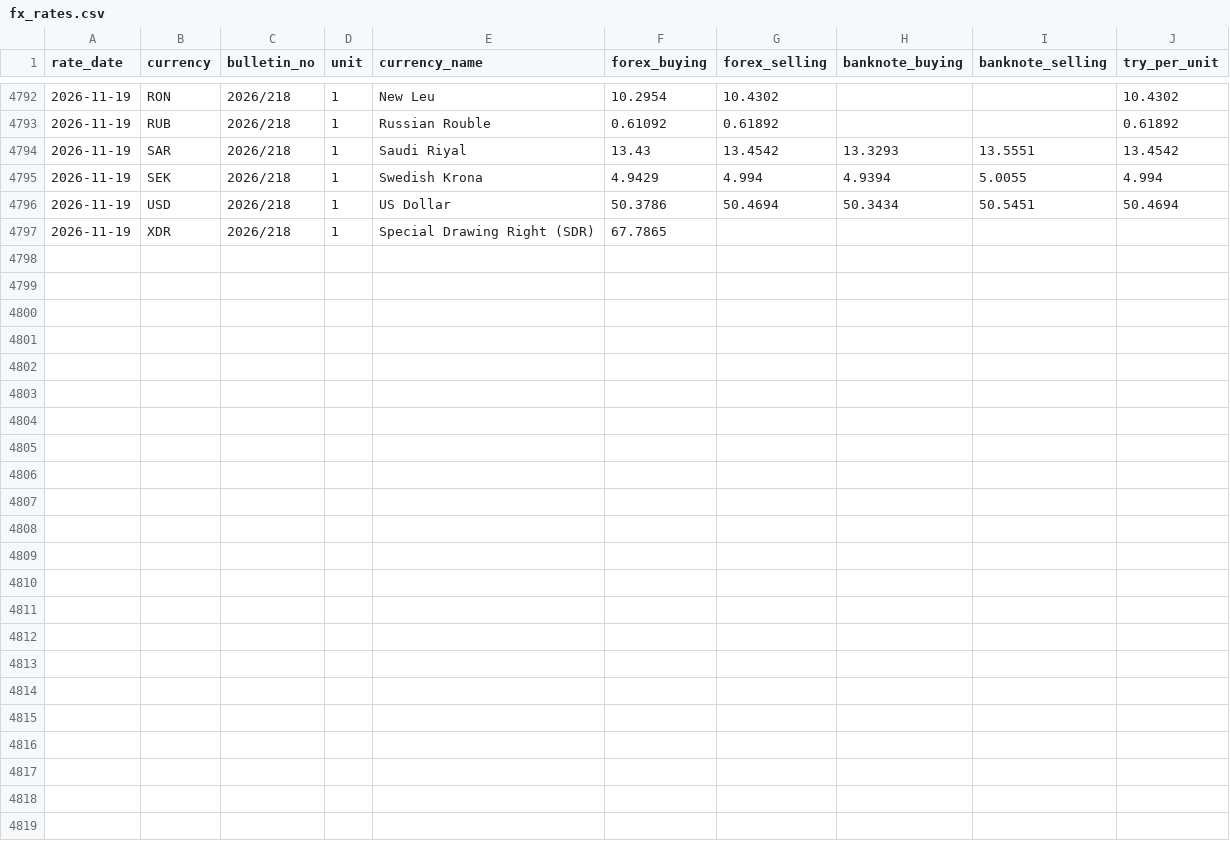
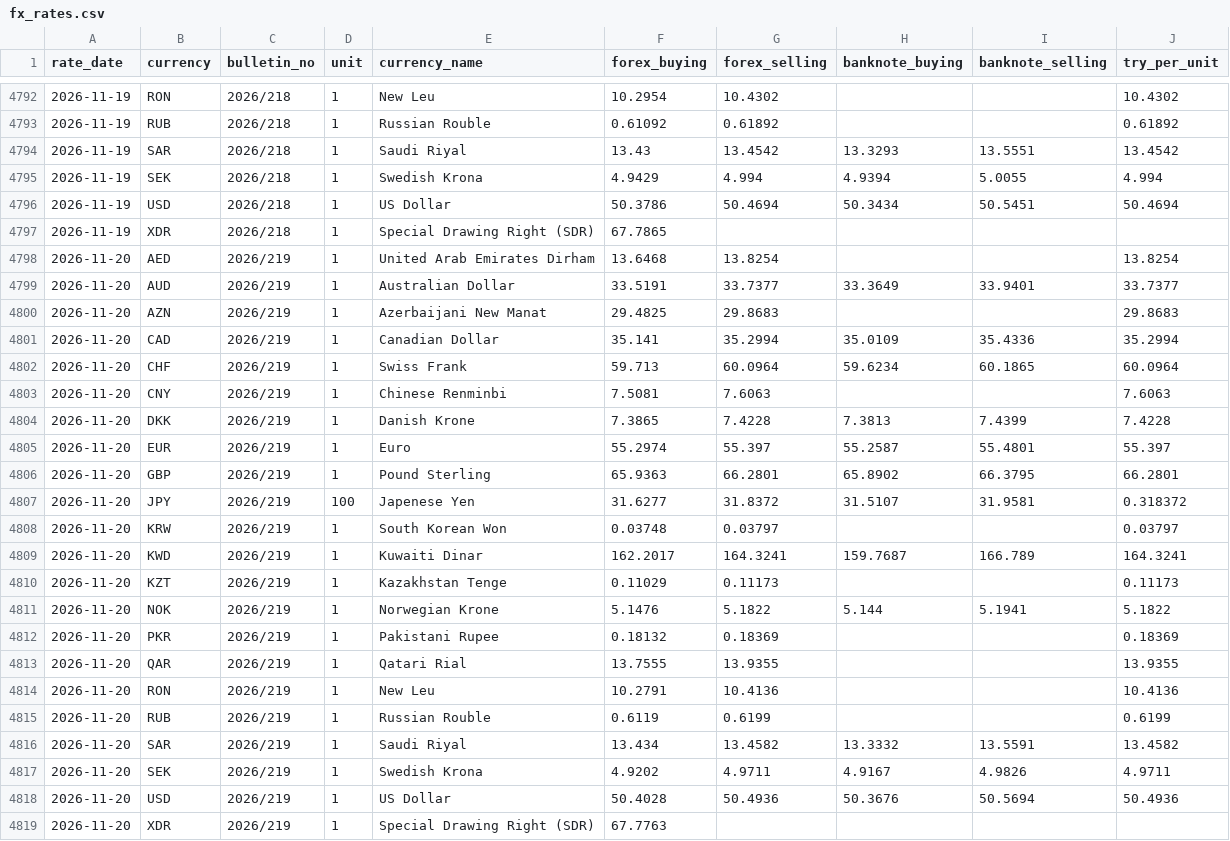
Before and after one commit to lidianarhoro88/tcmb-fx-rates-pipeline, a CSV file: data/fx_rates.csv, drawn as a sheet; only a part is shown, gaps mark what is left out.

```diff
--- a/data/fx_rates.csv
+++ b/data/fx_rates.csv
@@ -4797 +4797,23 @@ rate_date,currency,bulletin_no,unit,currency_name,forex_buying,forex_selling,ban
 2026-11-19,XDR,2026/218,1,Special Drawing Right (SDR),67.7865,,,,
+2026-11-20,AED,2026/219,1,United Arab Emirates Dirham,13.6468,13.8254,,,13.8254
+2026-11-20,AUD,2026/219,1,Australian Dollar,33.5191,33.7377,33.3649,33.9401,33.7377
+2026-11-20,AZN,2026/219,1,Azerbaijani New Manat,29.4825,29.8683,,,29.8683
+2026-11-20,CAD,2026/219,1,Canadian Dollar,35.141,35.2994,35.0109,35.4336,35.2994
+2026-11-20,CHF,2026/219,1,Swiss Frank,59.713,60.0964,59.6234,60.1865,60.0964
+2026-11-20,CNY,2026/219,1,Chinese Renminbi,7.5081,7.6063,,,7.6063
+2026-11-20,DKK,2026/219,1,Danish Krone,7.3865,7.4228,7.3813,7.4399,7.4228
+2026-11-20,EUR,2026/219,1,Euro,55.2974,55.397,55.2587,55.4801,55.397
+2026-11-20,GBP,2026/219,1,Pound Sterling,65.9363,66.2801,65.8902,66.3795,66.2801
+2026-11-20,JPY,2026/219,100,Japenese Yen,31.6277,31.8372,31.5107,31.9581,0.318372
+2026-11-20,KRW,2026/219,1,South Korean Won,0.03748,0.03797,,,0.03797
+2026-11-20,KWD,2026/219,1,Kuwaiti Dinar,162.2017,164.3241,159.7687,166.789,164.3241
+2026-11-20,KZT,2026/219,1,Kazakhstan Tenge,0.11029,0.11173,,,0.11173
+2026-11-20,NOK,2026/219,1,Norwegian Krone,5.1476,5.1822,5.144,5.1941,5.1822
+2026-11-20,PKR,2026/219,1,Pakistani Rupee,0.18132,0.18369,,,0.18369
+2026-11-20,QAR,2026/219,1,Qatari Rial,13.7555,13.9355,,,13.9355
+2026-11-20,RON,2026/219,1,New Leu,10.2791,10.4136,,,10.4136
+2026-11-20,RUB,2026/219,1,Russian Rouble,0.6119,0.6199,,,0.6199
+2026-11-20,SAR,2026/219,1,Saudi Riyal,13.434,13.4582,13.3332,13.5591,13.4582
+2026-11-20,SEK,2026/219,1,Swedish Krona,4.9202,4.9711,4.9167,4.9826,4.9711
+2026-11-20,USD,2026/219,1,US Dollar,50.4028,50.4936,50.3676,50.5694,50.4936
+2026-11-20,XDR,2026/219,1,Special Drawing Right (SDR),67.7763,,,,
```
Also changed, not shown: data/ingestion_log.csv, 1 other file.
